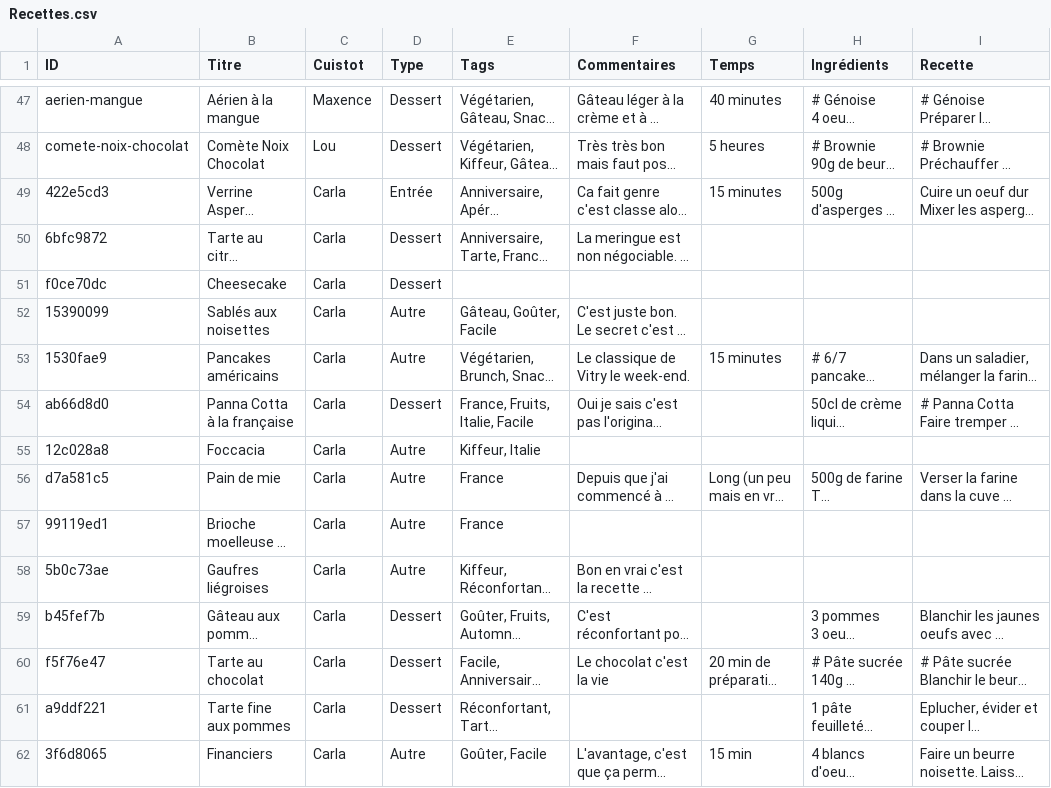
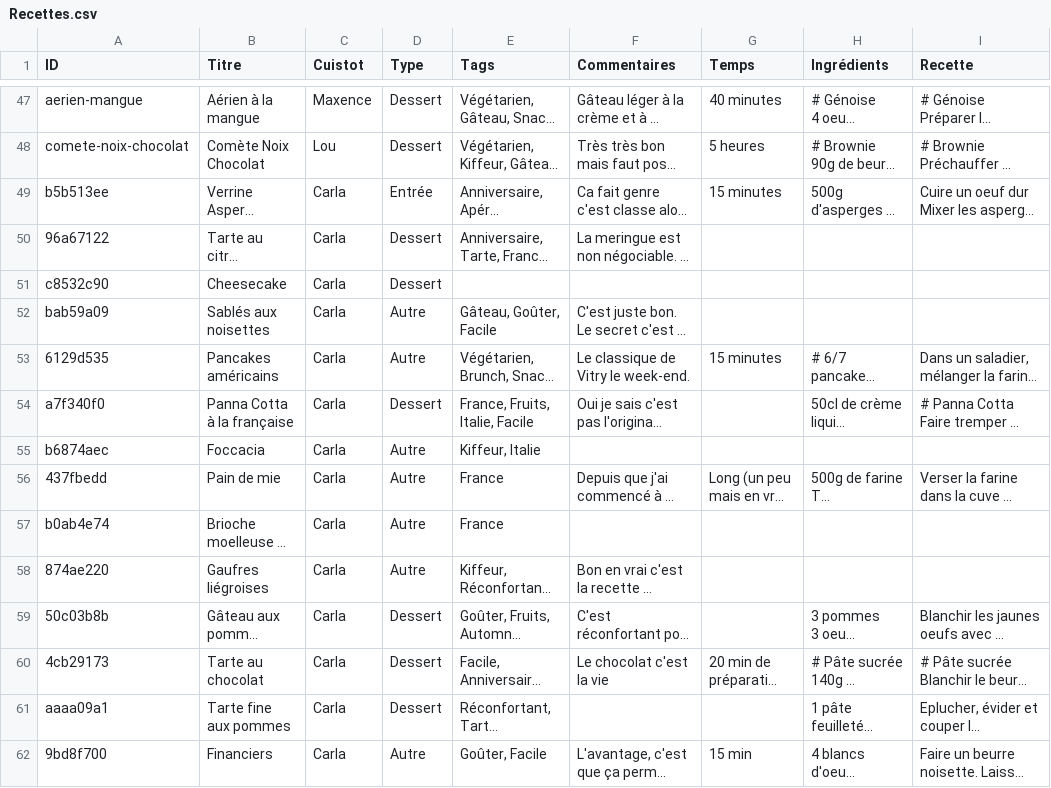
Before and after one commit to recettes-de-pdb/recettes-de-pdb.github.io, a CSV file: Recettes.csv, drawn as a sheet; only a part is shown, gaps mark what is left out; long unchanged cells end in …; the diff covers the shown part only; the diff names each change by its address in the sheet, - before the commit and + after, or states it on an @@ line.

```diff
--- a/Recettes.csv
+++ b/Recettes.csv
-A49 (ID): 422e5cd3
+A49 (ID): b5b513ee
-A50 (ID): 6bfc9872
+A50 (ID): 96a67122
-A51 (ID): f0ce70dc
+A51 (ID): c8532c90
-A52 (ID): 15390099
+A52 (ID): bab59a09
-A53 (ID): 1530fae9
+A53 (ID): 6129d535
-A54 (ID): ab66d8d0
+A54 (ID): a7f340f0
-A55 (ID): 12c028a8
+A55 (ID): b6874aec
-A56 (ID): d7a581c5
+A56 (ID): 437fbedd
-A57 (ID): 99119ed1
+A57 (ID): b0ab4e74
-A58 (ID): 5b0c73ae
+A58 (ID): 874ae220
-A59 (ID): b45fef7b
+A59 (ID): 50c03b8b
-A60 (ID): f5f76e47
+A60 (ID): 4cb29173
-A61 (ID): a9ddf221
+A61 (ID): aaaa09a1
-A62 (ID): 3f6d8065
+A62 (ID): 9bd8f700
```
Also changed, not shown: 16 edited cells elsewhere in this file.
